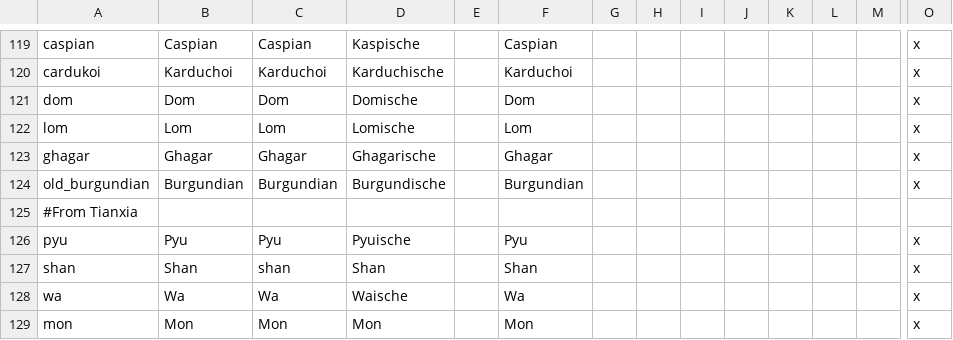
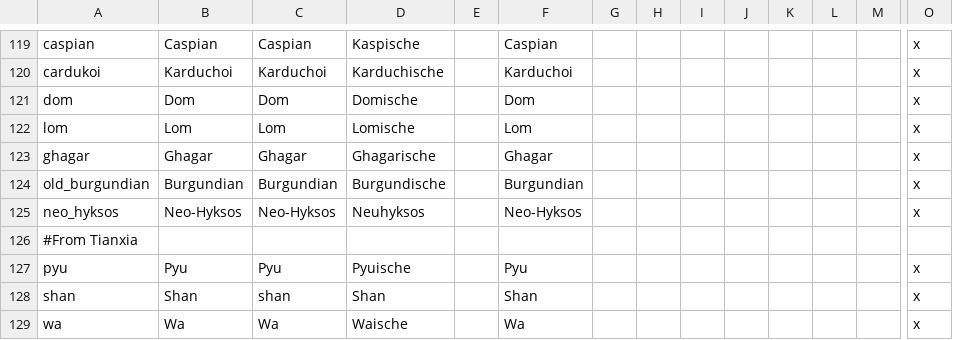
Before and after one commit to ParadoxGameConverters/ImperatorToCk2, a CSV file: ImperatorToCk2/DataFiles/defaultOutput/default/localisation/culture_loc.csv, drawn as a sheet; only a part is shown, gaps mark what is left out; the shorter side is filled out with more unchanged rows; rows hold the shown columns only; the diff names each change by its address in the sheet, - before the commit and + after, or states it on an @@ line.

```diff
--- a/ImperatorToCk2/DataFiles/defaultOutput/default/localisation/culture_loc.csv
+++ b/ImperatorToCk2/DataFiles/defaultOutput/default/localisation/culture_loc.csv
+row 125: neo_hyksos | Neo-Hyksos | Neo-Hyksos | Neuhyksos |  | Neo-Hyksos |  |  |  |  |  |  |  | x
```
Also changed, not shown: ImperatorToCk2/DataFiles/defaultOutput/default/localisation/irck2_event_loc.csv, ImperatorToCk2/DataFiles/defaultOutput/default/localisation/religion_loc.csv, 20 other files.
